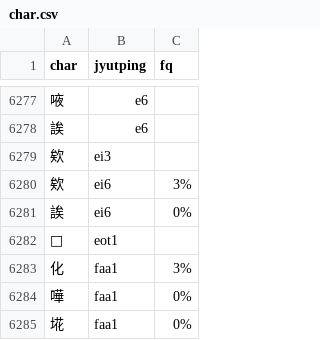
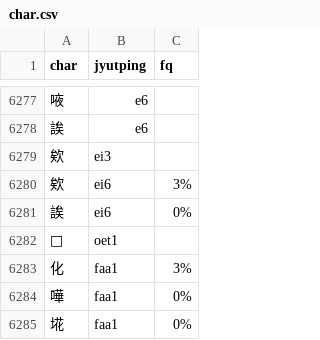
Before and after one commit to CanCLID/rime-cantonese-upstream, a CSV file: char.csv, drawn as a sheet; only a part is shown, gaps mark what is left out.

```diff
--- a/char.csv
+++ b/char.csv
@@ -6281,3 +6281,3 @@ char,jyutping,fq
 誒,ei6,0%
-𠰲,eot1
+𠰲,oet1
 化,faa1,3%
```
Also changed, not shown: phrase_fragment.csv, 1 other file.
